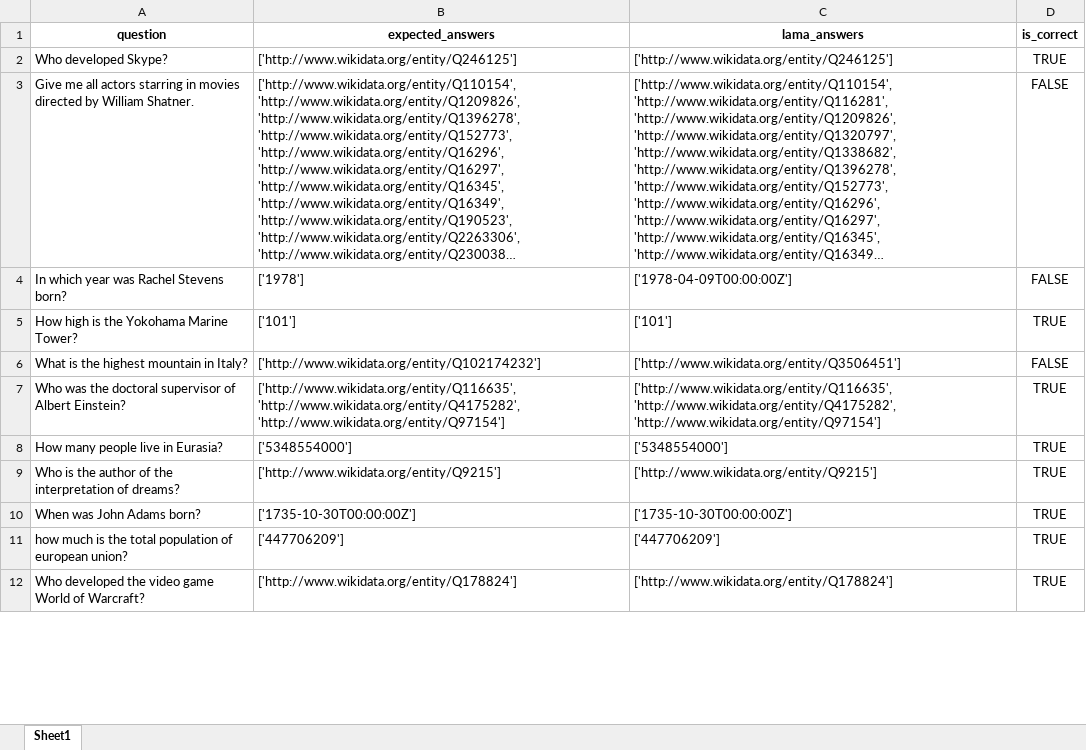
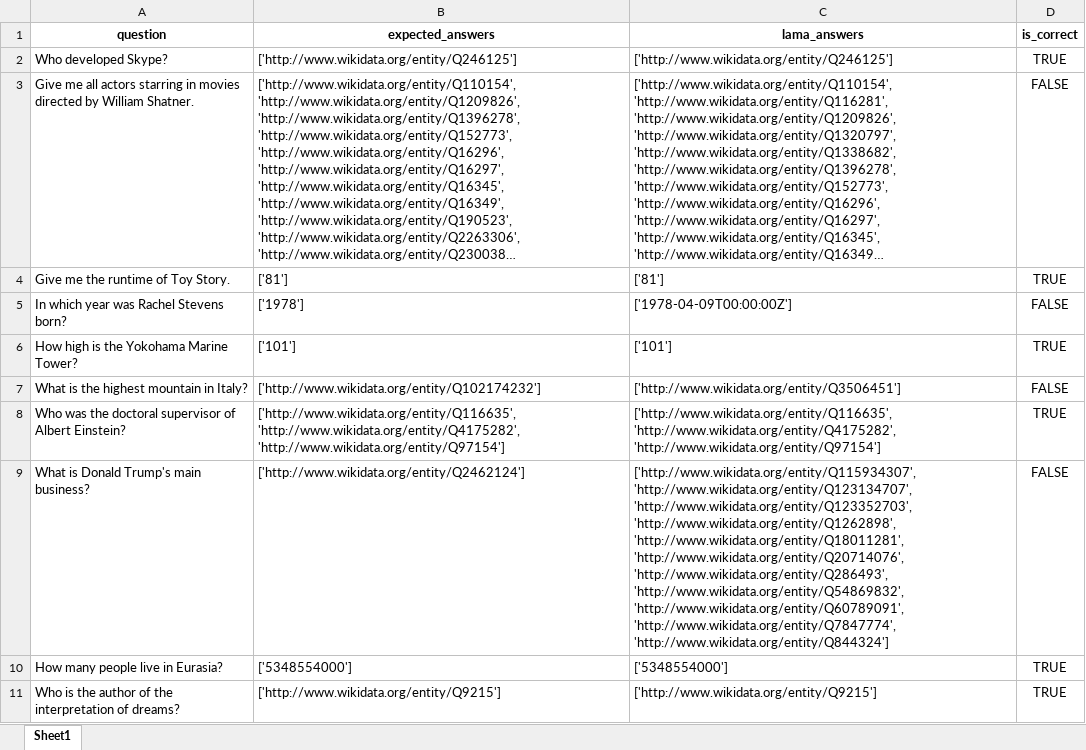
Before and after one commit to semantic-systems/Automatic-SPARQL-translation, an Excel workbook: QALD9-Plus-testing/CoT-entity-aligned/CoT-dbpedia-wikidata-think/CoT_llama_dbpedia_wikidata_results_comparison_think.xlsx, sheet Sheet1, drawn as a sheet; only a part is shown; the shorter side is filled out with more unchanged rows; long unchanged cells end in …; values as stored, in another font and other column widths than the file's, no borders; the diff covers the shown part only; the diff names each change by its address in the sheet, - before the commit and + after, or states it on an @@ line.

```diff
--- a/QALD9-Plus-testing/CoT-entity-aligned/CoT-dbpedia-wikidata-think/CoT_llama_dbpedia_wikidata_results_comparison_think.xlsx (sheet Sheet1)
+++ b/QALD9-Plus-testing/CoT-entity-aligned/CoT-dbpedia-wikidata-think/CoT_llama_dbpedia_wikidata_results_comparison_think.xlsx (sheet Sheet1)
+row 4: Give me the runtime of Toy Story. | ['81'] | ['81'] | TRUE
+row 9: What is Donald Trump's main business? | ['http://www.wikidata.org/entity/Q2462124'] | ['http://www.wikidata.org/entity/Q115934307', 'http://www.wikidata.org/entity/Q123134707', 'http://www.wikidata.org/entity/Q123352703', 'http://www.wikidata.org/entity/Q1262898', 'http://www.wikidata.org/entity/Q18011281', 'http://www.wikidata.org/entity/Q20714076', 'http://www.wikidata.org/entity/Q286493', 'http://www.wikidata.org/entity/Q54869832', 'http://www.wikidata.org/entity/Q60789091', 'http://www.wikidata.org/entity/Q7847774', 'http://www.wikidata.org/entity/Q844324'] | FALSE
```
Also changed, not shown: 4 added rows elsewhere in this sheet, QALD9-Plus-testing/CoT-entity-aligned/CoT-dbpedia-wikidata-think/CoT_deepseek_dbpedia_wikidata_results_comparison.xlsx, QALD9-Plus-testing/CoT-entity-aligned/CoT-dbpedia-wikidata-think/CoT_deepseek_wikidata_think_results_analysis.xlsx, 6 other files.
